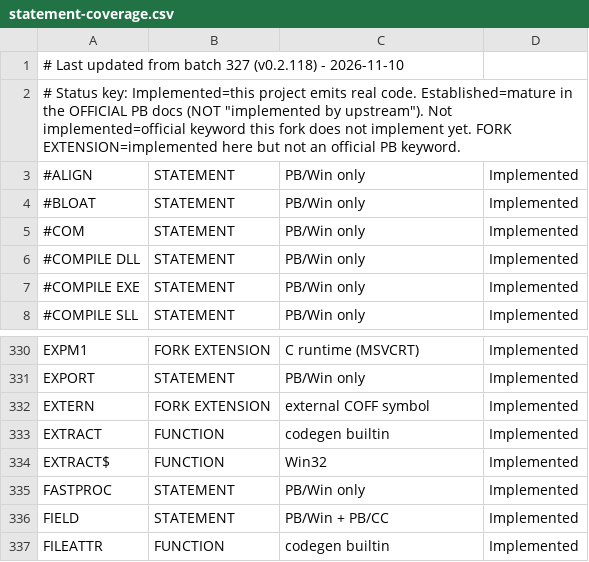
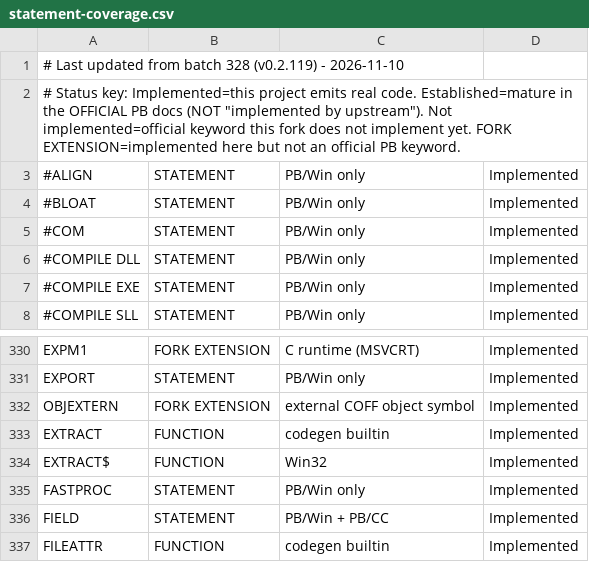
Before and after one commit to hanlokesu/PB64Basic, a CSV file: docs/statement-coverage.csv, drawn as a sheet; only a part is shown, gaps mark what is left out.

Commit message:
batch 328: rename EXTERN to OBJEXTERN with embedded object linking
OBJEXTERN ["file.obj"] [32|64] name [ALIAS "sym"] AS type. A named file is auto-linked and de-duplicated (no separate #LINK); a bare 32/64 marker is validated against the COFF header and auto-skips non-matching targets, while an unmarked object is verified against the current target. The old EXTERN keyword is removed with no alias.

Also fix pointer-to-integer conversion that hard-coded i32 and truncated 64-bit addresses, and add target-aware preprocessor macros TARGET_64/TARGET_32. Coverage stays at 947 rows / 30 fork extensions.

```diff
--- a/docs/statement-coverage.csv
+++ b/docs/statement-coverage.csv
@@ -1,2 +1,2 @@
-# Last updated from batch 327 (v0.2.118) - 2026-11-10,,,,
+# Last updated from batch 328 (v0.2.119) - 2026-11-10,,,,
 "# Status key: Implemented=this project emits real code. Established=mature in the OFFICIAL PB docs (NOT ""implemented by upstream""). Not implemented=official keyword this fork does not implement yet. FORK EXTENSION=implemented here but not an official PB keyword.",,,
@@ -331,3 +331,3 @@ EXPM1,FORK EXTENSION,C runtime (MSVCRT),Implemented
 EXPORT,STATEMENT,PB/Win only,Implemented
-EXTERN,FORK EXTENSION,external COFF symbol,Implemented
+OBJEXTERN,FORK EXTENSION,external COFF object symbol,Implemented
 EXTRACT,FUNCTION,codegen builtin,Implemented
```
Also changed, not shown: 9 other files.
